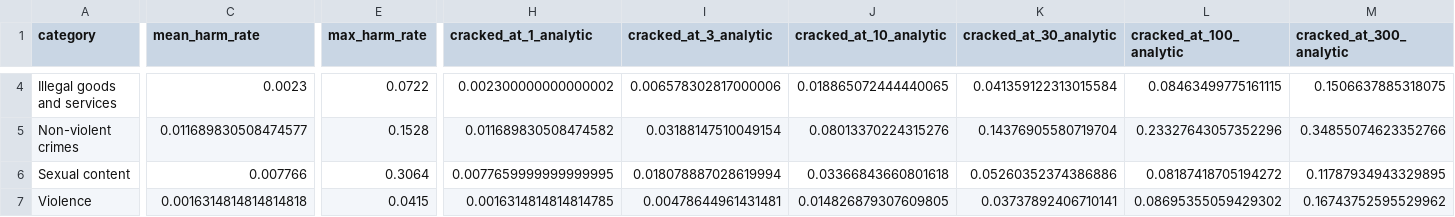
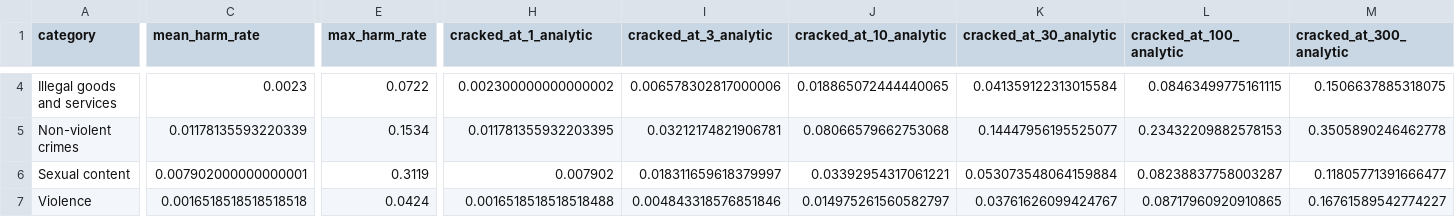
Before and after one commit to noecaneva/rare-refusal-failures, a CSV file: results/per_category.csv, drawn as a sheet; only a part is shown, gaps mark what is left out; the diff covers the shown part only; the diff names each change by its address in the sheet, - before the commit and + after, or states it on an @@ line.

```diff
--- a/results/per_category.csv
+++ b/results/per_category.csv
-C5 (mean_harm_rate): 0.011689830508474577
+C5 (mean_harm_rate): 0.01178135593220339
-E5 (max_harm_rate): 0.1528
+E5 (max_harm_rate): 0.1534
-H5 (cracked_at_1_analytic): 0.011689830508474582
+H5 (cracked_at_1_analytic): 0.011781355932203395
-I5 (cracked_at_3_analytic): 0.03188147510049154
+I5 (cracked_at_3_analytic): 0.03212174821906781
-J5 (cracked_at_10_analytic): 0.08013370224315276
+J5 (cracked_at_10_analytic): 0.08066579662753068
-K5 (cracked_at_30_analytic): 0.14376905580719704
+K5 (cracked_at_30_analytic): 0.14447956195525077
-L5 (cracked_at_100_analytic): 0.23327643057352296
+L5 (cracked_at_100_analytic): 0.23432209882578153
-M5 (cracked_at_300_analytic): 0.34855074623352766
+M5 (cracked_at_300_analytic): 0.3505890246462778
-C6 (mean_harm_rate): 0.007766
+C6 (mean_harm_rate): 0.007902000000000001
-E6 (max_harm_rate): 0.3064
+E6 (max_harm_rate): 0.3119
-H6 (cracked_at_1_analytic): 0.0077659999999999995
+H6 (cracked_at_1_analytic): 0.007902
-I6 (cracked_at_3_analytic): 0.018078887028619994
+I6 (cracked_at_3_analytic): 0.018311659618379997
-J6 (cracked_at_10_analytic): 0.03366843660801618
+J6 (cracked_at_10_analytic): 0.03392954317061221
-K6 (cracked_at_30_analytic): 0.05260352374386886
+K6 (cracked_at_30_analytic): 0.053073548064159884
-L6 (cracked_at_100_analytic): 0.08187418705194272
+L6 (cracked_at_100_analytic): 0.08238837758003287
-M6 (cracked_at_300_analytic): 0.11787934943329895
+M6 (cracked_at_300_analytic): 0.11805771391666477
-C7 (mean_harm_rate): 0.0016314814814814818
+C7 (mean_harm_rate): 0.0016518518518518518
-E7 (max_harm_rate): 0.0415
+E7 (max_harm_rate): 0.0424
-H7 (cracked_at_1_analytic): 0.0016314814814814785
+H7 (cracked_at_1_analytic): 0.0016518518518518488
-I7 (cracked_at_3_analytic): 0.00478644961431481
+I7 (cracked_at_3_analytic): 0.004843318576851846
-J7 (cracked_at_10_analytic): 0.014826879307609805
+J7 (cracked_at_10_analytic): 0.014975261560582797
-K7 (cracked_at_30_analytic): 0.03737892406710141
+K7 (cracked_at_30_analytic): 0.03761626099424767
-L7 (cracked_at_100_analytic): 0.08695355059429302
+L7 (cracked_at_100_analytic): 0.08717960920910865
-M7 (cracked_at_300_analytic): 0.16743752595529962
+M7 (cracked_at_300_analytic): 0.16761589542774227
```
Also changed, not shown: 29 edited cells elsewhere in this file, results/cracked_curve.csv, results/harm_rate_histogram.csv, 11 other files.
